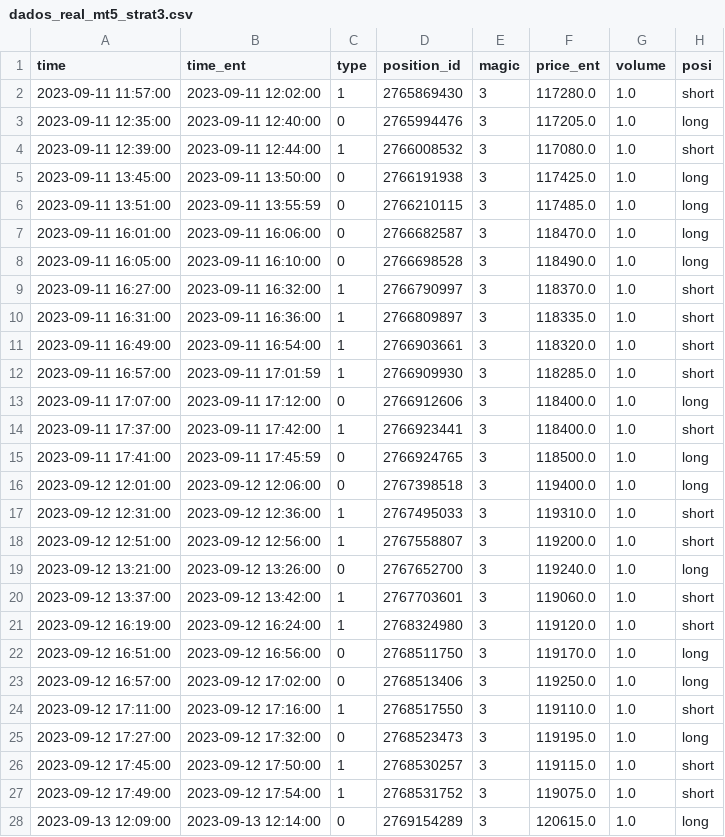
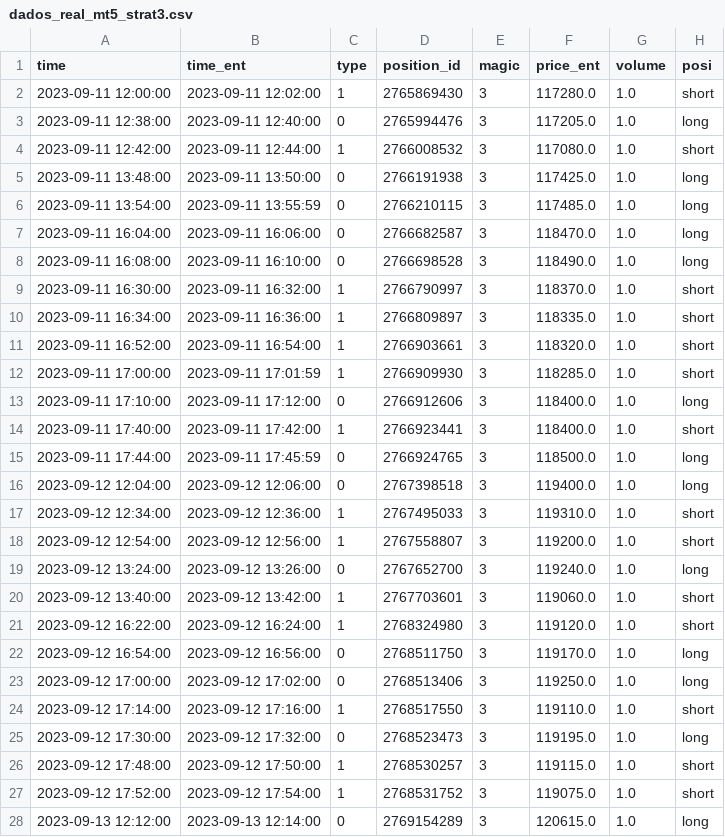
Before and after one commit to algotrader-br/streamlit-example, a CSV file: bases/dados_real_mt5_strat3.csv, drawn as a sheet; only a part is shown; the diff covers the shown part only; the diff names each change by its address in the sheet, - before the commit and + after, or states it on an @@ line.

Commit message:
update strat3 mt5 base

```diff
--- a/bases/dados_real_mt5_strat3.csv
+++ b/bases/dados_real_mt5_strat3.csv
-A2 (time): 2023-09-11 11:57:00
+A2 (time): 2023-09-11 12:00:00
-A3 (time): 2023-09-11 12:35:00
+A3 (time): 2023-09-11 12:38:00
-A4 (time): 2023-09-11 12:39:00
+A4 (time): 2023-09-11 12:42:00
-A5 (time): 2023-09-11 13:45:00
+A5 (time): 2023-09-11 13:48:00
-A6 (time): 2023-09-11 13:51:00
+A6 (time): 2023-09-11 13:54:00
-A7 (time): 2023-09-11 16:01:00
+A7 (time): 2023-09-11 16:04:00
-A8 (time): 2023-09-11 16:05:00
+A8 (time): 2023-09-11 16:08:00
-A9 (time): 2023-09-11 16:27:00
+A9 (time): 2023-09-11 16:30:00
-A10 (time): 2023-09-11 16:31:00
+A10 (time): 2023-09-11 16:34:00
-A11 (time): 2023-09-11 16:49:00
+A11 (time): 2023-09-11 16:52:00
-A12 (time): 2023-09-11 16:57:00
+A12 (time): 2023-09-11 17:00:00
-A13 (time): 2023-09-11 17:07:00
+A13 (time): 2023-09-11 17:10:00
-A14 (time): 2023-09-11 17:37:00
+A14 (time): 2023-09-11 17:40:00
-A15 (time): 2023-09-11 17:41:00
+A15 (time): 2023-09-11 17:44:00
-A16 (time): 2023-09-12 12:01:00
+A16 (time): 2023-09-12 12:04:00
-A17 (time): 2023-09-12 12:31:00
+A17 (time): 2023-09-12 12:34:00
-A18 (time): 2023-09-12 12:51:00
+A18 (time): 2023-09-12 12:54:00
-A19 (time): 2023-09-12 13:21:00
+A19 (time): 2023-09-12 13:24:00
-A20 (time): 2023-09-12 13:37:00
+A20 (time): 2023-09-12 13:40:00
-A21 (time): 2023-09-12 16:19:00
+A21 (time): 2023-09-12 16:22:00
-A22 (time): 2023-09-12 16:51:00
+A22 (time): 2023-09-12 16:54:00
-A23 (time): 2023-09-12 16:57:00
+A23 (time): 2023-09-12 17:00:00
-A24 (time): 2023-09-12 17:11:00
+A24 (time): 2023-09-12 17:14:00
-A25 (time): 2023-09-12 17:27:00
+A25 (time): 2023-09-12 17:30:00
-A26 (time): 2023-09-12 17:45:00
+A26 (time): 2023-09-12 17:48:00
-A27 (time): 2023-09-12 17:49:00
+A27 (time): 2023-09-12 17:52:00
-A28 (time): 2023-09-13 12:09:00
+A28 (time): 2023-09-13 12:12:00
```
Also changed, not shown: 41 edited cells elsewhere in this file.
